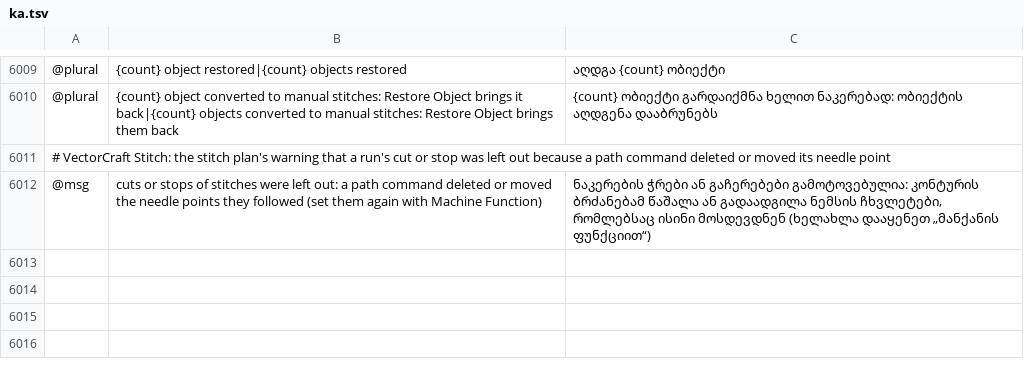
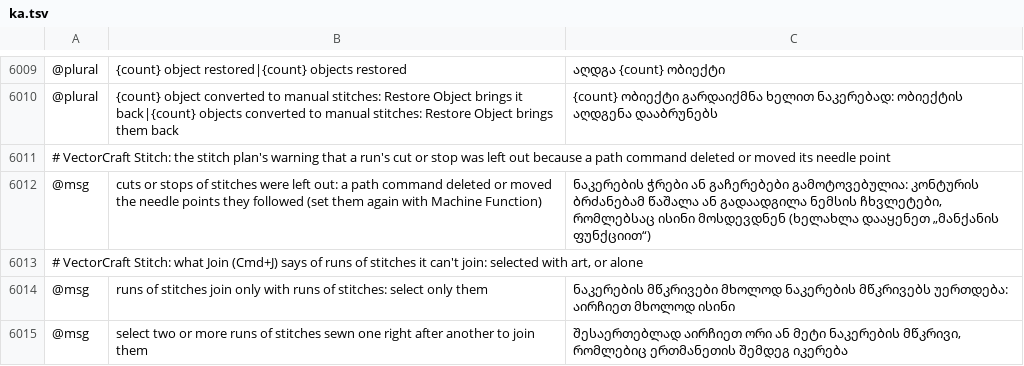
Before and after one commit to przbat-public/vectorcraft-stitch, a TSV file: crates/ui-egui/src/i18n/ka.tsv, drawn as a sheet; only a part is shown, gaps mark what is left out; the diff names each change by its address in the sheet, - before the commit and + after, or states it on an @@ line.

```diff
--- a/crates/ui-egui/src/i18n/ka.tsv
+++ b/crates/ui-egui/src/i18n/ka.tsv
+row 6013: # VectorCraft Stitch: what Join (Cmd+J) says of runs of stitches it can't join: selected with art, or alone
+row 6014: @msg | runs of stitches join only with runs of stitches: select only them | ნაკერების მწკრივები მხოლოდ ნაკერების მწკრივებს უერთდება: აირჩიეთ მხოლოდ ისინი
+row 6015: @msg | select two or more runs of stitches sewn one right after another to join them | შესაერთებლად აირჩიეთ ორი ან მეტი ნაკერების მწკრივი, რომლებიც ერთმანეთის შემდეგ იკერება
```
Also changed, not shown: crates/ui-egui/src/i18n/bg.tsv, crates/ui-egui/src/i18n/el.tsv, 25 other files.
